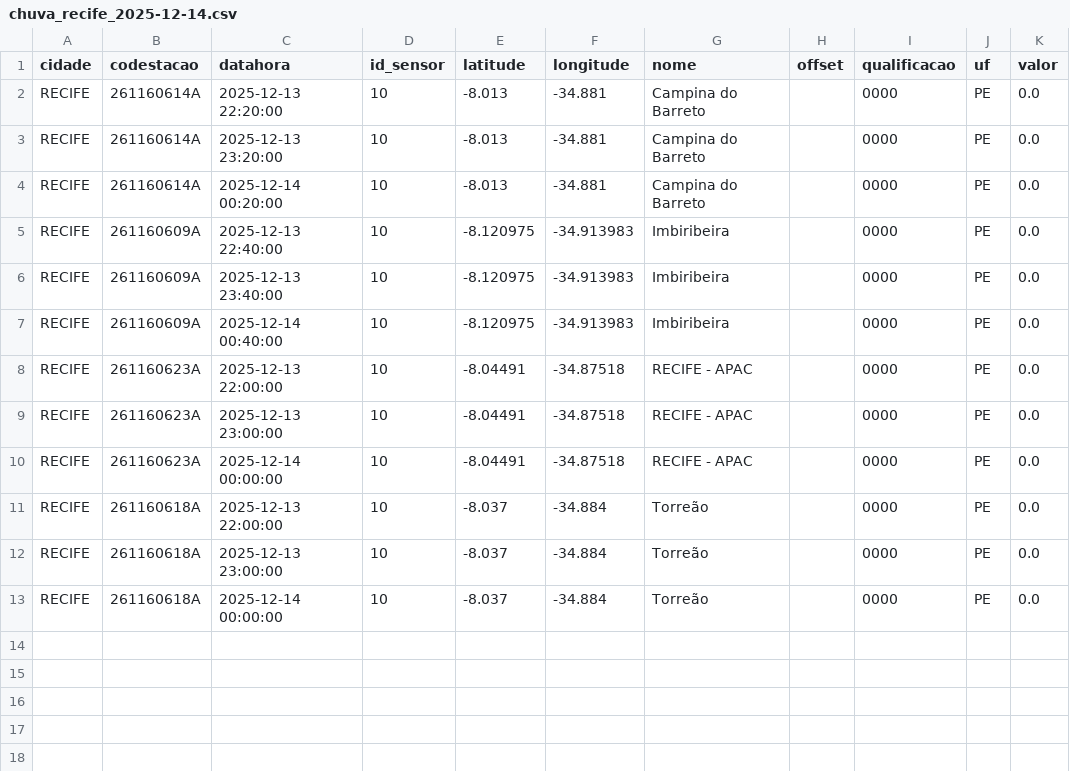
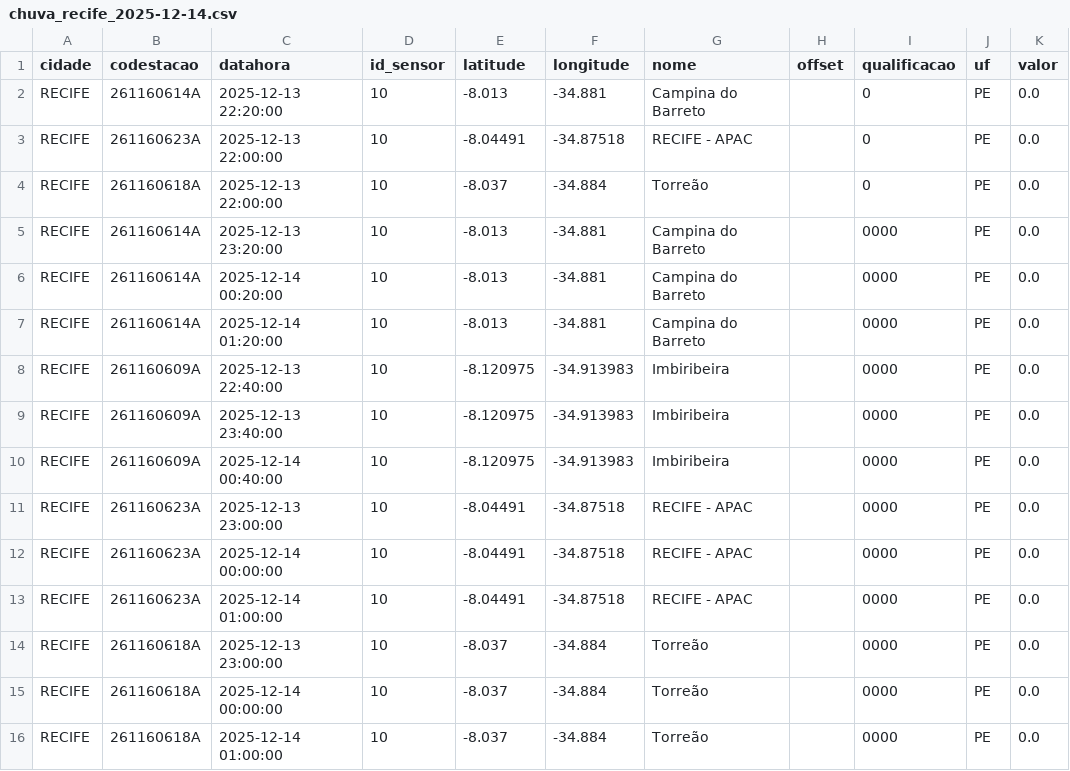
Before and after one commit to RafaellaB/Diagramas-de-risco-din-mico_01, a CSV file: chuva_recife_2025-12-14.csv, drawn as a sheet.

```diff
--- a/chuva_recife_2025-12-14.csv
+++ b/chuva_recife_2025-12-14.csv
@@ -1,5 +1,8 @@
 cidade,codestacao,datahora,id_sensor,latitude,longitude,nome,offset,qualificacao,uf,valor
-RECIFE,261160614A,2025-12-13 22:20:00,10,-8.013,-34.881,Campina do Barreto,,0000,PE,0.0
+RECIFE,261160614A,2025-12-13 22:20:00,10,-8.013,-34.881,Campina do Barreto,,0,PE,0.0
+RECIFE,261160623A,2025-12-13 22:00:00,10,-8.04491,-34.87518,RECIFE - APAC,,0,PE,0.0
+RECIFE,261160618A,2025-12-13 22:00:00,10,-8.037,-34.884,Torreão,,0,PE,0.0
 RECIFE,261160614A,2025-12-13 23:20:00,10,-8.013,-34.881,Campina do Barreto,,0000,PE,0.0
 RECIFE,261160614A,2025-12-14 00:20:00,10,-8.013,-34.881,Campina do Barreto,,0000,PE,0.0
+RECIFE,261160614A,2025-12-14 01:20:00,10,-8.013,-34.881,Campina do Barreto,,0000,PE,0.0
 RECIFE,261160609A,2025-12-13 22:40:00,10,-8.120975,-34.913983,Imbiribeira,,0000,PE,0.0
@@ -7,7 +10,7 @@ RECIFE,261160609A,2025-12-13 23:40:00,10,-8.120975,-34.913983,Imbiribeira,,0000,
 RECIFE,261160609A,2025-12-14 00:40:00,10,-8.120975,-34.913983,Imbiribeira,,0000,PE,0.0
-RECIFE,261160623A,2025-12-13 22:00:00,10,-8.04491,-34.87518,RECIFE - APAC,,0000,PE,0.0
 RECIFE,261160623A,2025-12-13 23:00:00,10,-8.04491,-34.87518,RECIFE - APAC,,0000,PE,0.0
 RECIFE,261160623A,2025-12-14 00:00:00,10,-8.04491,-34.87518,RECIFE - APAC,,0000,PE,0.0
-RECIFE,261160618A,2025-12-13 22:00:00,10,-8.037,-34.884,Torreão,,0000,PE,0.0
+RECIFE,261160623A,2025-12-14 01:00:00,10,-8.04491,-34.87518,RECIFE - APAC,,0000,PE,0.0
 RECIFE,261160618A,2025-12-13 23:00:00,10,-8.037,-34.884,Torreão,,0000,PE,0.0
 RECIFE,261160618A,2025-12-14 00:00:00,10,-8.037,-34.884,Torreão,,0000,PE,0.0
+RECIFE,261160618A,2025-12-14 01:00:00,10,-8.037,-34.884,Torreão,,0000,PE,0.0
```
